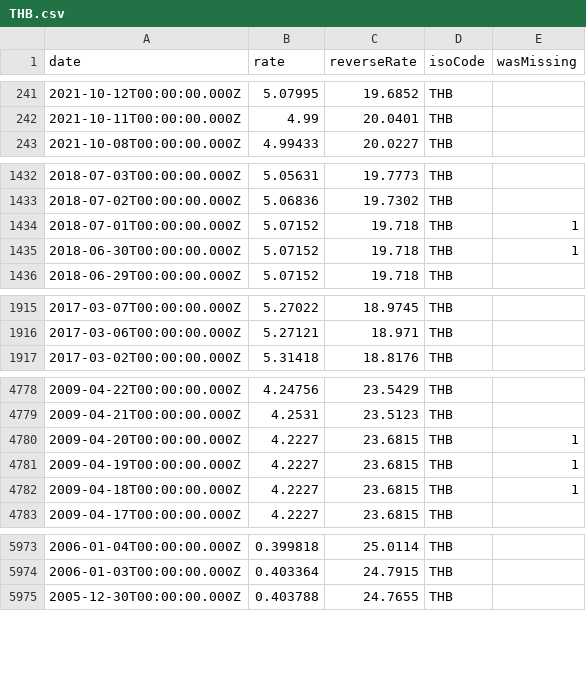
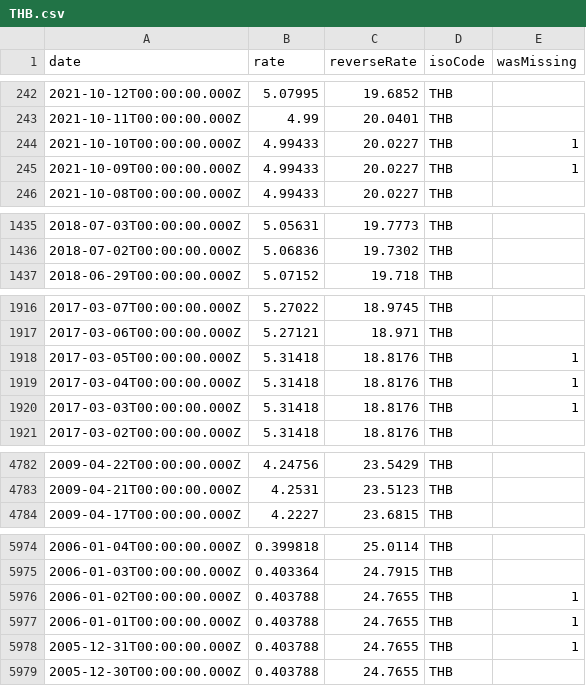
Before and after one commit to GeorgeSG/bnb-currency-exchange-rates, a CSV file: data/THB.csv, drawn as a sheet; only a part is shown, gaps mark what is left out; the diff covers the shown part only.

Commit message:
Update exchange rates

```diff
--- a/data/THB.csv
+++ b/data/THB.csv
@@ -242,2 +243,4 @@
 "2021-10-11T00:00:00.000Z","4.99","20.0401","THB",
+"2021-10-10T00:00:00.000Z","4.99433","20.0227","THB",1
+"2021-10-09T00:00:00.000Z","4.99433","20.0227","THB",1
 "2021-10-08T00:00:00.000Z","4.99433","20.0227","THB",
@@ -1433,4 +1436,2 @@
 "2018-07-02T00:00:00.000Z","5.06836","19.7302","THB",
-"2018-07-01T00:00:00.000Z","5.07152","19.718","THB",1
-"2018-06-30T00:00:00.000Z","5.07152","19.718","THB",1
 "2018-06-29T00:00:00.000Z","5.07152","19.718","THB",
@@ -1916,2 +1917,5 @@
 "2017-03-06T00:00:00.000Z","5.27121","18.971","THB",
+"2017-03-05T00:00:00.000Z","5.31418","18.8176","THB",1
+"2017-03-04T00:00:00.000Z","5.31418","18.8176","THB",1
+"2017-03-03T00:00:00.000Z","5.31418","18.8176","THB",1
 "2017-03-02T00:00:00.000Z","5.31418","18.8176","THB",
@@ -4779,5 +4783,2 @@
 "2009-04-21T00:00:00.000Z","4.2531","23.5123","THB",
-"2009-04-20T00:00:00.000Z","4.2227","23.6815","THB",1
-"2009-04-19T00:00:00.000Z","4.2227","23.6815","THB",1
-"2009-04-18T00:00:00.000Z","4.2227","23.6815","THB",1
 "2009-04-17T00:00:00.000Z","4.2227","23.6815","THB",
@@ -5974,2 +5975,5 @@
 "2006-01-03T00:00:00.000Z","0.403364","24.7915","THB",
+"2006-01-02T00:00:00.000Z","0.403788","24.7655","THB",1
+"2006-01-01T00:00:00.000Z","0.403788","24.7655","THB",1
+"2005-12-31T00:00:00.000Z","0.403788","24.7655","THB",1
 "2005-12-30T00:00:00.000Z","0.403788","24.7655","THB",
```
Also changed, not shown: 3 added rows and 2 removed rows elsewhere in this file, data/HRK.csv, data/IDR.csv, 40 other files.
